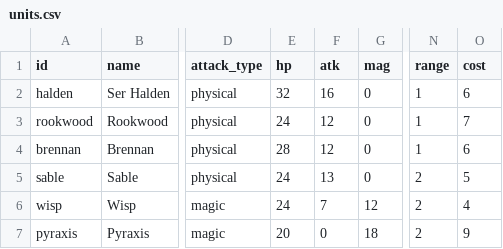
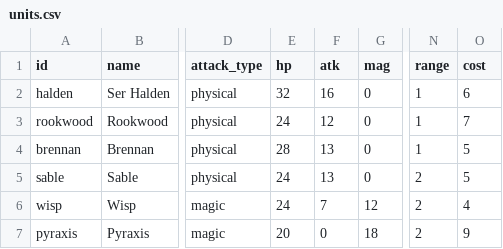
Before and after one commit to RtoRestart/tech-test-video-game-designer-ai, a CSV file: data/units.csv, drawn as a sheet; only a part is shown, gaps mark what is left out; the diff names each change by its address in the sheet, - before the commit and + after, or states it on an @@ line.

Commit message:
Update units.csv

```diff
--- a/data/units.csv
+++ b/data/units.csv
-F4 (atk): 12
+F4 (atk): 13
-O4 (cost): 6
+O4 (cost): 5
```
